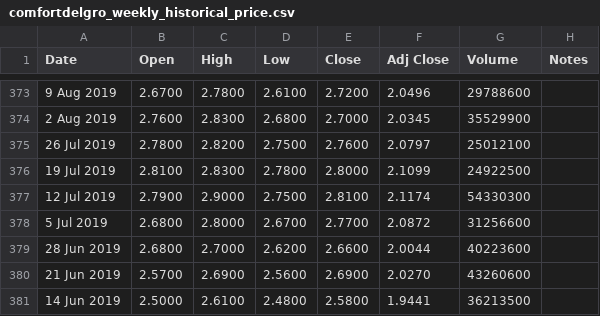
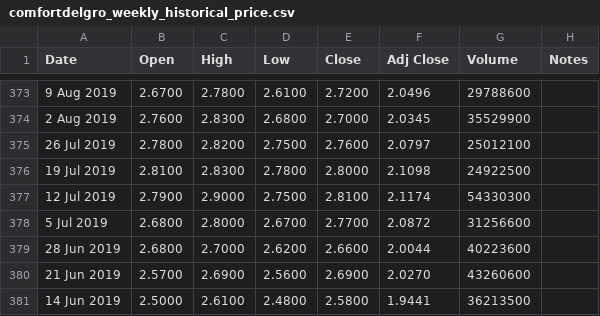
Before and after one commit to Sealpillow/sealpillow.github.io, a CSV file: StockFolder/data/comfortdelgro_weekly_historical_price.csv, drawn as a sheet; only a part is shown, gaps mark what is left out.

Commit message:
modified:   StockFolder/data/CapitaLand_Ascendas_weekly_historical_price.csv  	modified:   StockFolder/data/aims_apac_reit_weekly_historical_price.csv  	modified:   StockFolder/data/comfortdelgro_weekly_historical_price.csv  	modified:   StockFolder/data/mapletree_logistics_weekly_historical_price.csv  	modified:   StockFolder/data/uob_weekly_historical_price.csv  	modified:   StockFolder/deploy.ps1  	new file:   StockFolder/json/manifest.json

```diff
--- a/StockFolder/data/comfortdelgro_weekly_historical_price.csv
+++ b/StockFolder/data/comfortdelgro_weekly_historical_price.csv
@@ -375,3 +375,3 @@ Date,Open,High,Low,Close,Adj Close,Volume,Notes
 26 Jul 2019,2.7800,2.8200,2.7500,2.7600,2.0797,25012100,
-19 Jul 2019,2.8100,2.8300,2.7800,2.8000,2.1099,24922500,
+19 Jul 2019,2.8100,2.8300,2.7800,2.8000,2.1098,24922500,
 12 Jul 2019,2.7900,2.9000,2.7500,2.8100,2.1174,54330300,
```
Also changed, not shown: StockFolder/data/CapitaLand_Ascendas_weekly_historical_price.csv, StockFolder/data/aims_apac_reit_weekly_historical_price.csv, 4 other files.
